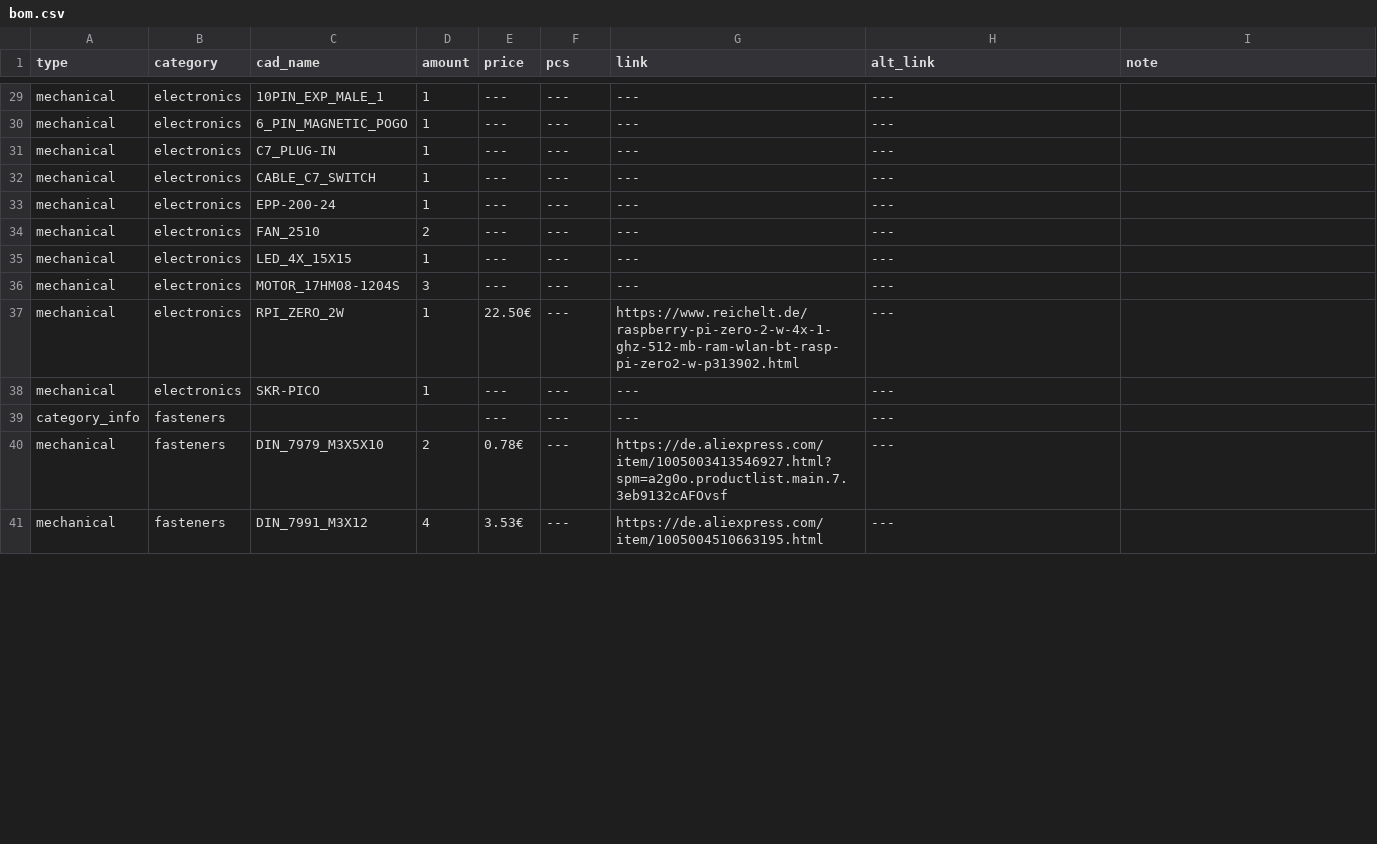
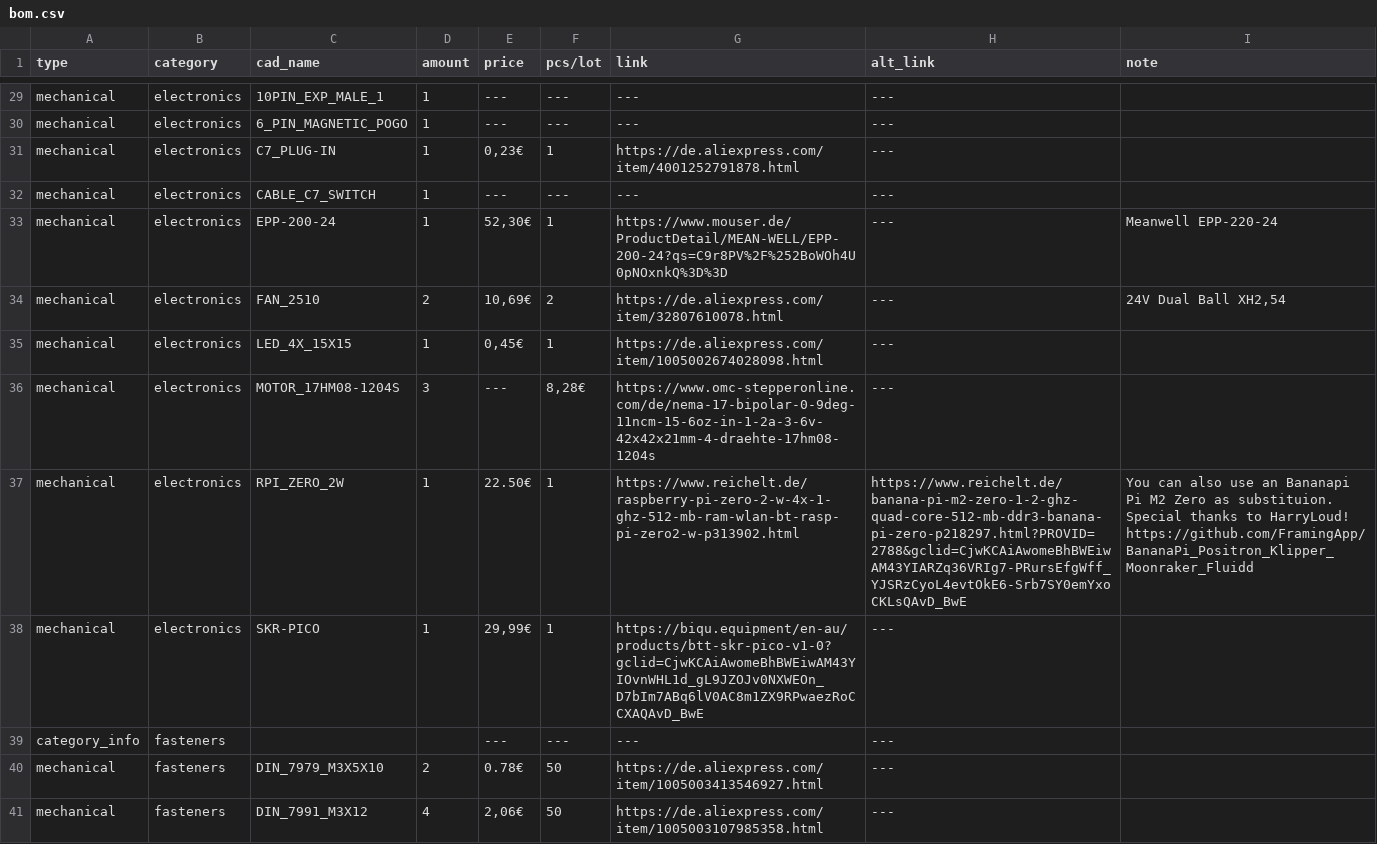
Before and after one commit to Audiotronix/Positron_LT, a CSV file: Parts/bom.csv, drawn as a sheet; only a part is shown, gaps mark what is left out; the diff covers the shown part only.

```diff
--- a/Parts/bom.csv
+++ b/Parts/bom.csv
@@ -1 +1 @@
-type,category,cad_name,amount,price,pcs,link,alt_link,note
+type,category,cad_name,amount,price,pcs/lot,link,alt_link,note
@@ -30,12 +30,12 @@ mechanical,electronics,10PIN_EXP_MALE_1,1,---,---,---,---,
 mechanical,electronics,6_PIN_MAGNETIC_POGO,1,---,---,---,---,
-mechanical,electronics,C7_PLUG-IN,1,---,---,---,---,
+mechanical,electronics,C7_PLUG-IN,1,"0,23€",1,https://de.aliexpress.com/item/4001252791878.html,---,
 mechanical,electronics,CABLE_C7_SWITCH,1,---,---,---,---,
-mechanical,electronics,EPP-200-24,1,---,---,---,---,
-mechanical,electronics,FAN_2510,2,---,---,---,---,
-mechanical,electronics,LED_4X_15X15,1,---,---,---,---,
-mechanical,electronics,MOTOR_17HM08-1204S,3,---,---,---,---,
-mechanical,electronics,RPI_ZERO_2W,1,22.50€,---,https://www.reichelt.de/raspberry-pi-zero-2-w-4x-1-ghz-512-mb-ram-wlan-bt-rasp-pi-zero2-w-p313902.html,---,
-mechanical,electronics,SKR-PICO,1,---,---,---,---,
+mechanical,electronics,EPP-200-24,1,"52,30€",1,https://www.mouser.de/ProductDetail/MEAN-WELL/EPP-200-24?qs=C9r8PV%2F%252BoWOh4U0pNOxnkQ%3D%3D,---,Meanwell EPP-220-24
+mechanical,electronics,FAN_2510,2,"10,69€",2,https://de.aliexpress.com/item/32807610078.html,---,"24V Dual Ball XH2,54"
+mechanical,electronics,LED_4X_15X15,1,"0,45€",1,https://de.aliexpress.com/item/1005002674028098.html,---,
+mechanical,electronics,MOTOR_17HM08-1204S,3,---,"8,28€",https://www.omc-stepperonline.com/de/nema-17-bipolar-0-9deg-11ncm-15-6oz-in-1-2a-3-6v-42x42x21mm-4-draehte-17hm08-1204s,---,
+mechanical,electronics,RPI_ZERO_2W,1,22.50€,1,https://www.reichelt.de/raspberry-pi-zero-2-w-4x-1-ghz-512-mb-ram-wlan-bt-rasp-pi-zero2-w-p313902.html,"https://www.reichelt.de/banana-pi-m2-zero-1-2-ghz-quad-core-512-mb-ddr3-banana-pi-zero-p218297.html?PROVID=2788&gclid=CjwKCAiAwomeBhBWEiwAM43YIARZq36VRIg7-PRursEfgWff_YJSRzCyoL4evtOkE6-Srb7SY0emYxoCKLsQAvD_BwE ",You can also use an Bananapi Pi M2 Zero as substituion. Special thanks to HarryLoud! https://github.com/FramingApp/BananaPi_Positron_Klipper_Moonraker_Fluidd
+mechanical,electronics,SKR-PICO,1,"29,99€",1,https://biqu.equipment/en-au/products/btt-skr-pico-v1-0?gclid=CjwKCAiAwomeBhBWEiwAM43YIOvnWHL1d_gL9JZOJv0NXWEOn_D7bIm7ABq6lV0AC8m1ZX9RPwaezRoCCXAQAvD_BwE,---,
 category_info,fasteners,,,---,---,---,---,
-mechanical,fasteners,DIN_7979_M3X5X10,2,0.78€,---,https://de.aliexpress.com/item/1005003413546927.html?spm=a2g0o.productlist.main.7.3eb9132cAFOvsf,---,
-mechanical,fasteners,DIN_7991_M3X12,4,3.53€,---,https://de.aliexpress.com/item/1005004510663195.html,---,
+mechanical,fasteners,DIN_7979_M3X5X10,2,0.78€,50,https://de.aliexpress.com/item/1005003413546927.html,---,
+mechanical,fasteners,DIN_7991_M3X12,4,"2,06€",50,https://de.aliexpress.com/item/1005003107985358.html,---,
```
Also changed, not shown: 82 edited cells elsewhere in this file.
